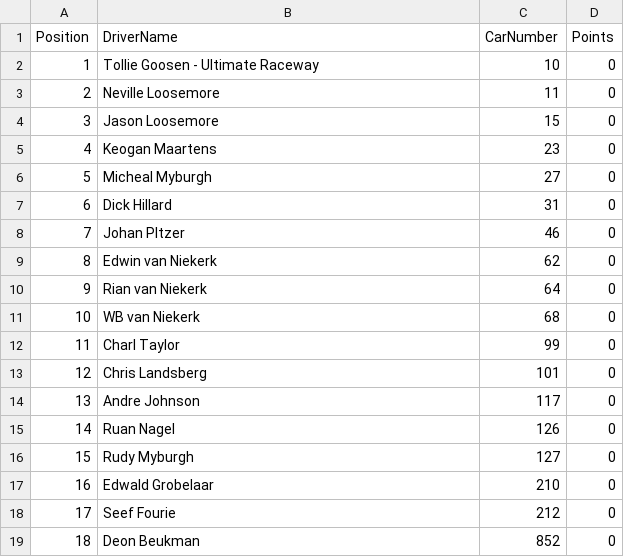
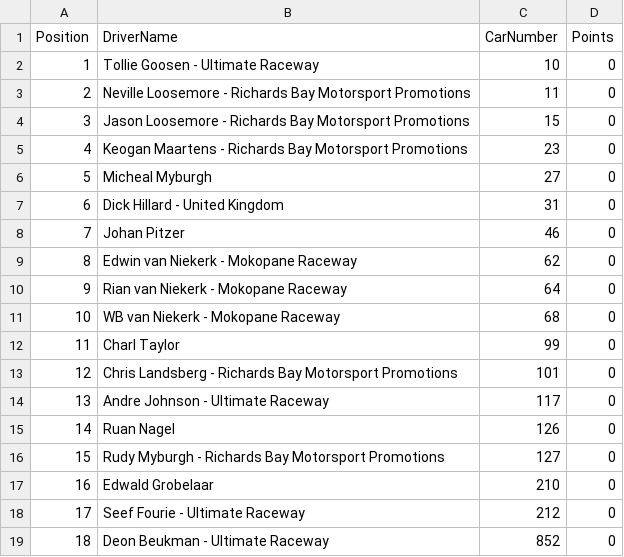
Before and after one commit to mrp36126/mysportzone, a CSV file: data/hotrod_standings.csv, drawn as a sheet.

Commit message:
Update hotrod_standings.csv

```diff
--- a/data/hotrod_standings.csv
+++ b/data/hotrod_standings.csv
@@ -2,18 +2,18 @@ Position,DriverName,CarNumber,Points
 1,Tollie Goosen - Ultimate Raceway,10,0
-2,Neville Loosemore,11,0
-3,Jason Loosemore,15,0
-4,Keogan Maartens,23,0
+2,Neville Loosemore - Richards Bay Motorsport Promotions,11,0
+3,Jason Loosemore - Richards Bay Motorsport Promotions,15,0
+4,Keogan Maartens - Richards Bay Motorsport Promotions,23,0
 5,Micheal Myburgh,27,0
-6,Dick Hillard,31,0
-7,Johan PItzer,46,0
-8,Edwin van Niekerk,62,0
-9,Rian van Niekerk,64,0
-10,WB van Niekerk,68,0
+6,Dick Hillard - United Kingdom,31,0
+7,Johan Pitzer,46,0
+8,Edwin van Niekerk - Mokopane Raceway,62,0
+9,Rian van Niekerk - Mokopane Raceway,64,0
+10,WB van Niekerk - Mokopane Raceway,68,0
 11,Charl Taylor,99,0
-12,Chris Landsberg,101,0
-13,Andre Johnson,117,0
+12,Chris Landsberg - Richards Bay Motorsport Promotions,101,0
+13,Andre Johnson - Ultimate Raceway,117,0
 14,Ruan Nagel,126,0
-15,Rudy Myburgh,127,0
+15,Rudy Myburgh - Richards Bay Motorsport Promotions,127,0
 16,Edwald Grobelaar,210,0
-17,Seef Fourie,212,0
-18,Deon Beukman,852,0
+17,Seef Fourie - Ultimate Raceway,212,0
+18,Deon Beukman - Ultimate Raceway,852,0
```
